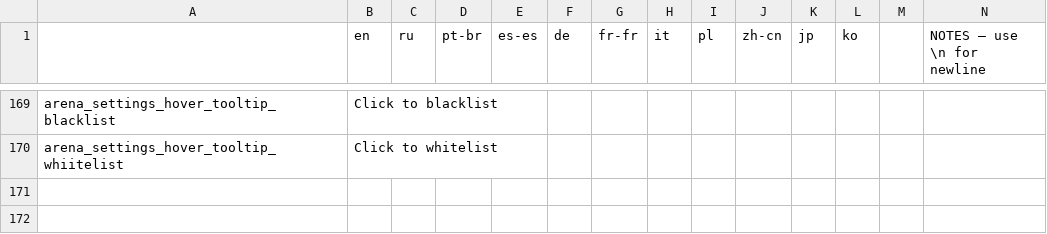
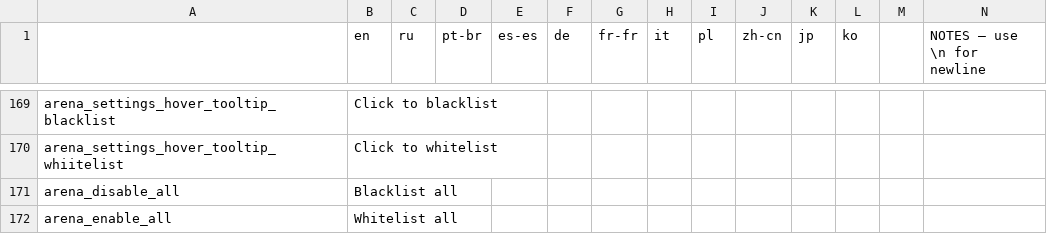
Before and after one commit to EvaisaDev/noita-online, a CSV file: evaisa.arena/translations.csv, drawn as a sheet; only a part is shown, gaps mark what is left out; rows hold the shown columns only; the diff names each change by its address in the sheet, - before the commit and + after, or states it on an @@ line.

Commit message:
implement blacklist

```diff
--- a/evaisa.arena/translations.csv
+++ b/evaisa.arena/translations.csv
+row 171: arena_disable_all | Blacklist all
+row 172: arena_enable_all | Whitelist all
```
Also changed, not shown: 6 other files.
